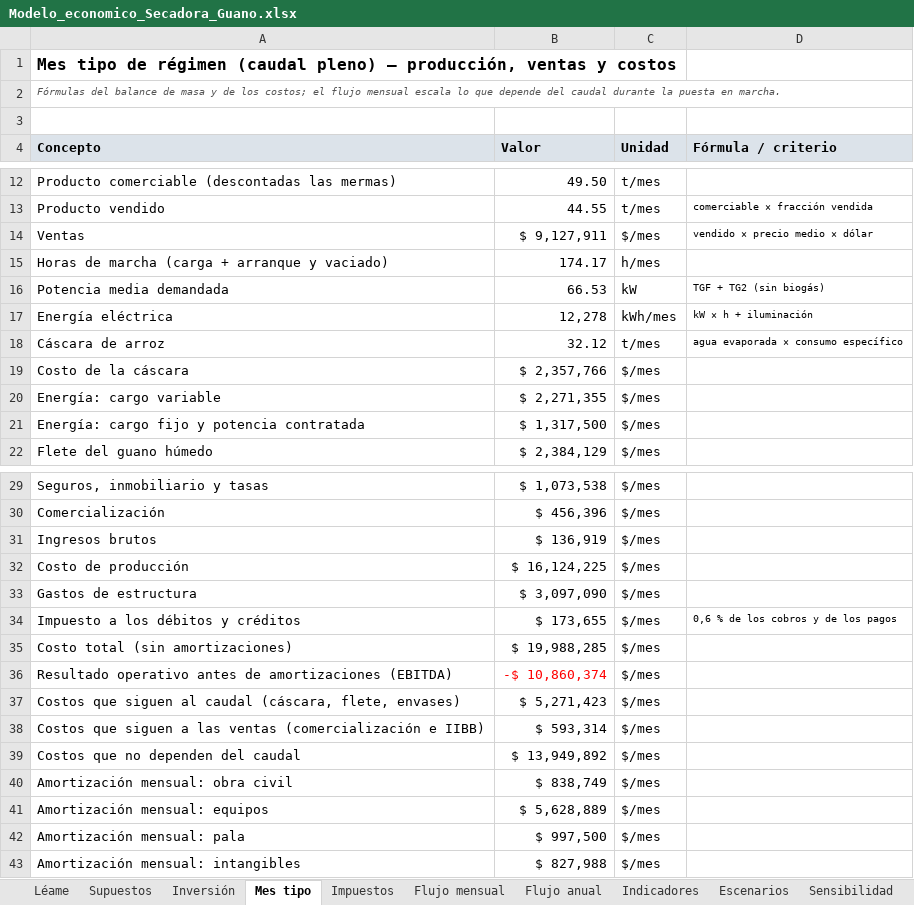
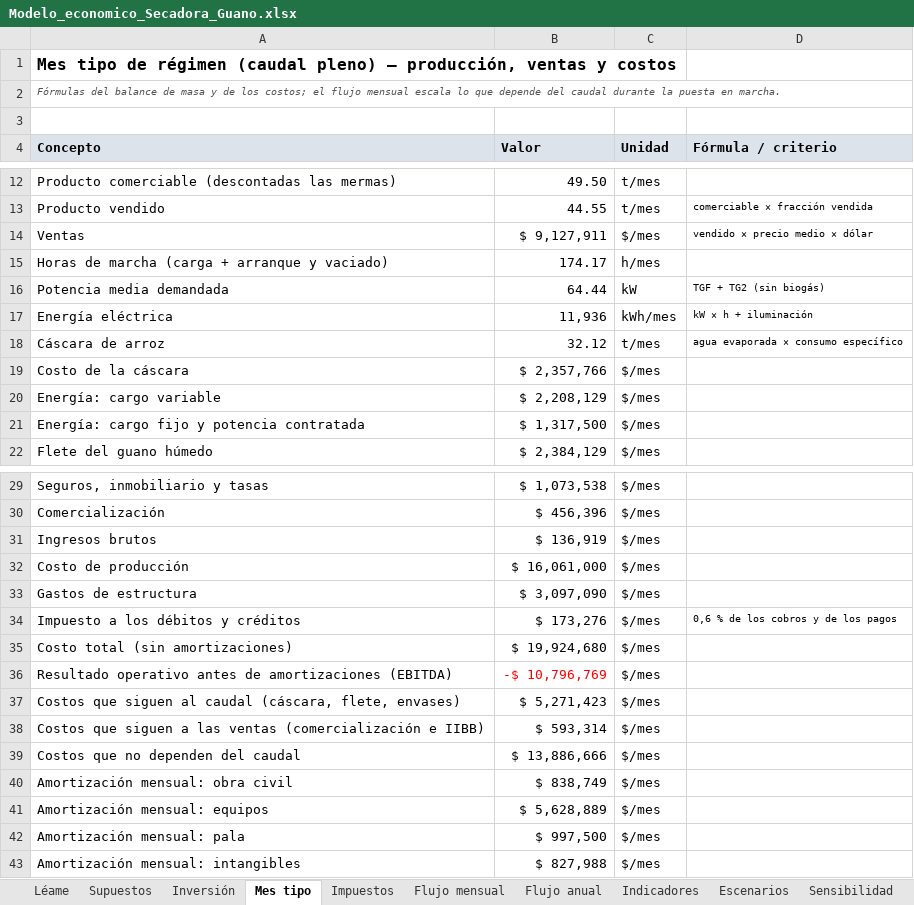
Before and after one commit to lagzgabrielmuller-dot/planta-secadora-guano, an Excel workbook: analisis_economico/Modelo_economico_Secadora_Guano.xlsx, sheet Mes tipo, drawn as a sheet; only a part is shown, gaps mark what is left out; values as stored, in another font and other column widths than the file's, no borders; the diff names each change by its address in the sheet, - before the commit and + after, or states it on an @@ line.

```diff
--- a/analisis_economico/Modelo_economico_Secadora_Guano.xlsx (sheet Mes tipo)
+++ b/analisis_economico/Modelo_economico_Secadora_Guano.xlsx (sheet Mes tipo)
-B16 (Valor): 66.53
+B16 (Valor): 64.44
-B17 (Valor): 12,278
+B17 (Valor): 11,936
-B20 (Valor): $ 2,271,355
+B20 (Valor): $ 2,208,129
-B32 (Valor): $ 16,124,225
+B32 (Valor): $ 16,061,000
-B34 (Valor): $ 173,655
+B34 (Valor): $ 173,276
-B35 (Valor): $ 19,988,285
+B35 (Valor): $ 19,924,680
-B36 (Valor): -$ 10,860,374
+B36 (Valor): -$ 10,796,769
-B39 (Valor): $ 13,949,892
+B39 (Valor): $ 13,886,666
```
Also changed, not shown: sheet Flujo mensual, sheet Sensibilidad, sheet Inverso, sheet Flujo anual, sheet Impuestos, sheet Indicadores, 3 more sheets, formulas that keep their value, 16 other files.
